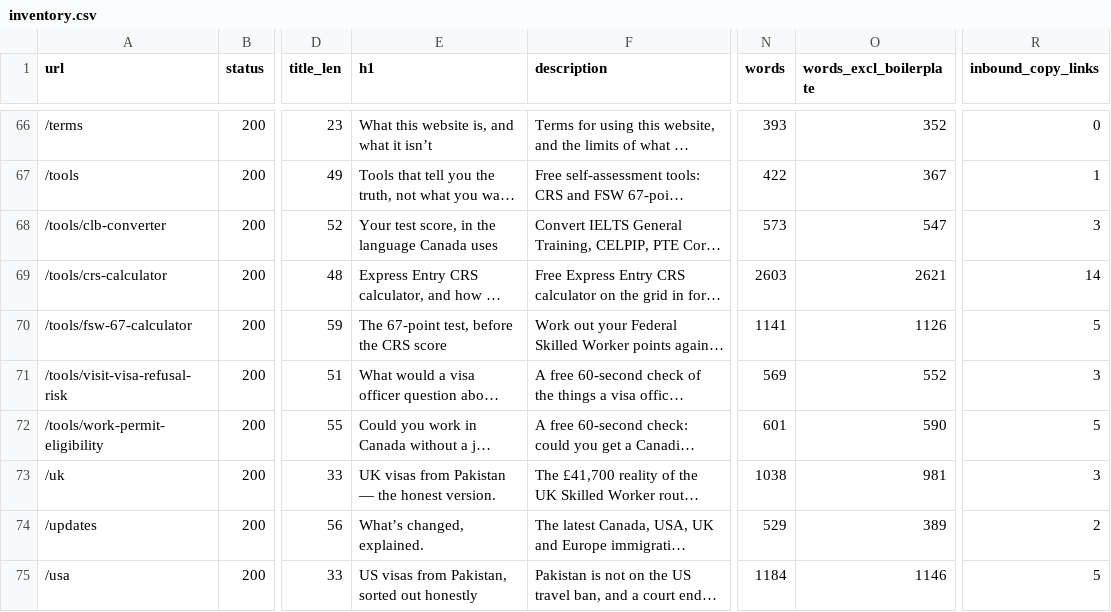
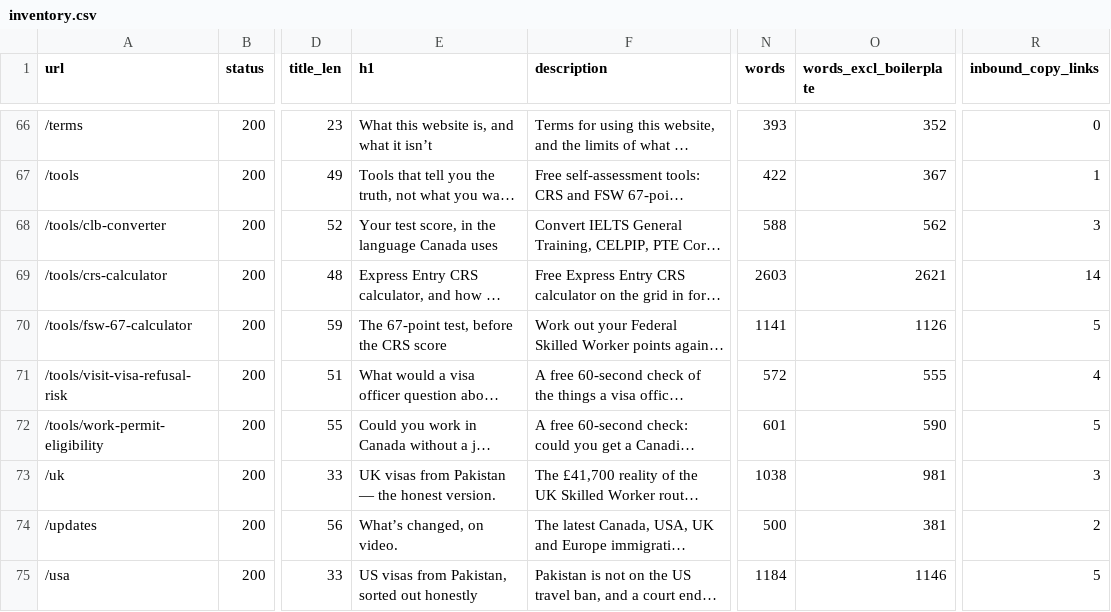
Before and after one commit to tashfeensohail99/webnew, a CSV file: docs/content-audit/inventory.csv, drawn as a sheet; only a part is shown, gaps mark what is left out; long unchanged cells end in …; the diff covers the shown part only; the diff names each change by its address in the sheet, - before the commit and + after, or states it on an @@ line.

```diff
--- a/docs/content-audit/inventory.csv
+++ b/docs/content-audit/inventory.csv
-N68 (words): 573
+N68 (words): 588
-O68 (words_excl_boilerplate): 547
+O68 (words_excl_boilerplate): 562
-N71 (words): 569
+N71 (words): 572
-O71 (words_excl_boilerplate): 552
+O71 (words_excl_boilerplate): 555
-R71 (inbound_copy_links): 3
+R71 (inbound_copy_links): 4
-E74 (h1): What’s changed, explained.
+E74 (h1): What’s changed, on video.
-N74 (words): 529
+N74 (words): 500
-O74 (words_excl_boilerplate): 389
+O74 (words_excl_boilerplate): 381
```
Also changed, not shown: 44 edited cells elsewhere in this file, docs/content-audit/decisions.csv, 16 other files.
